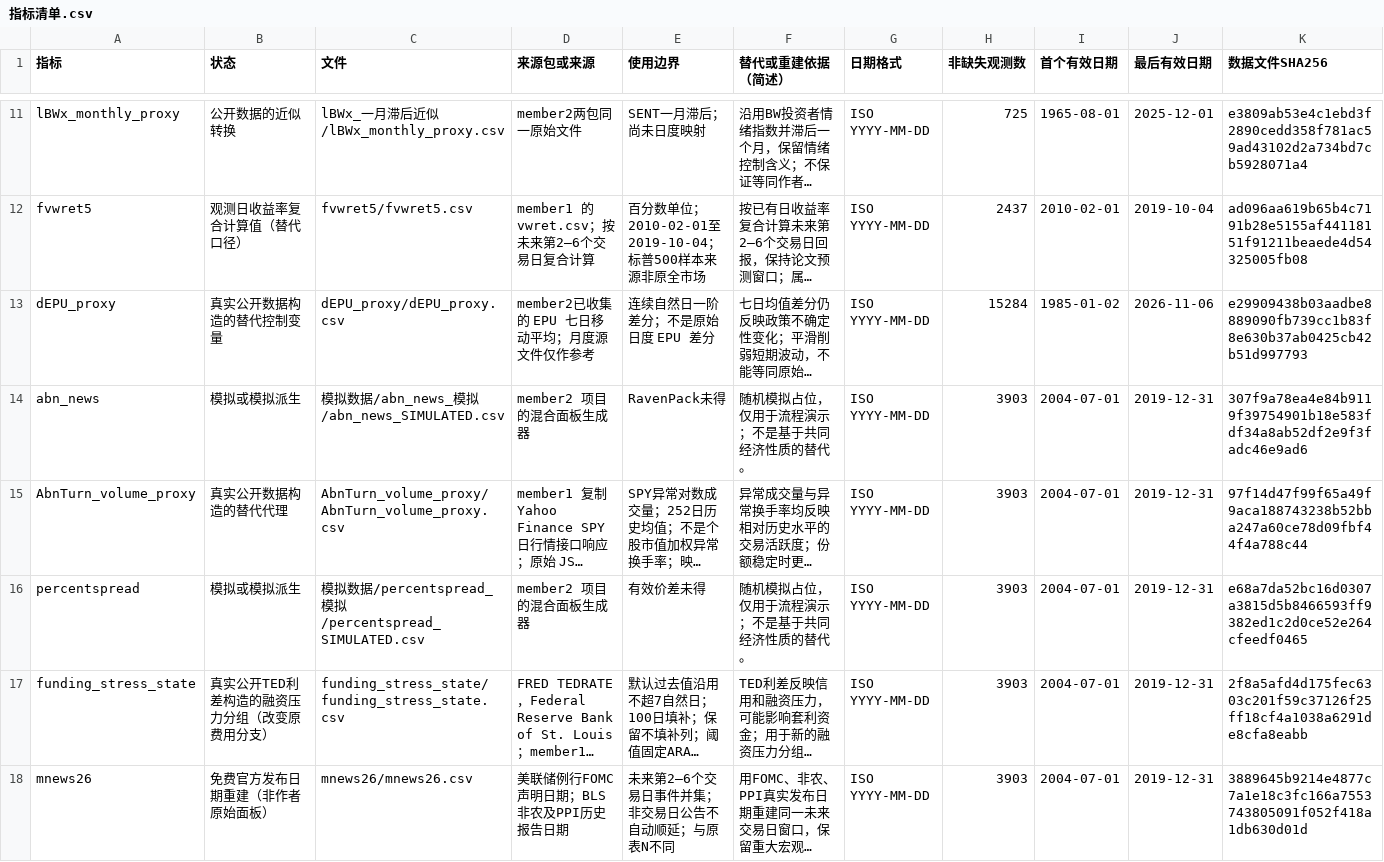
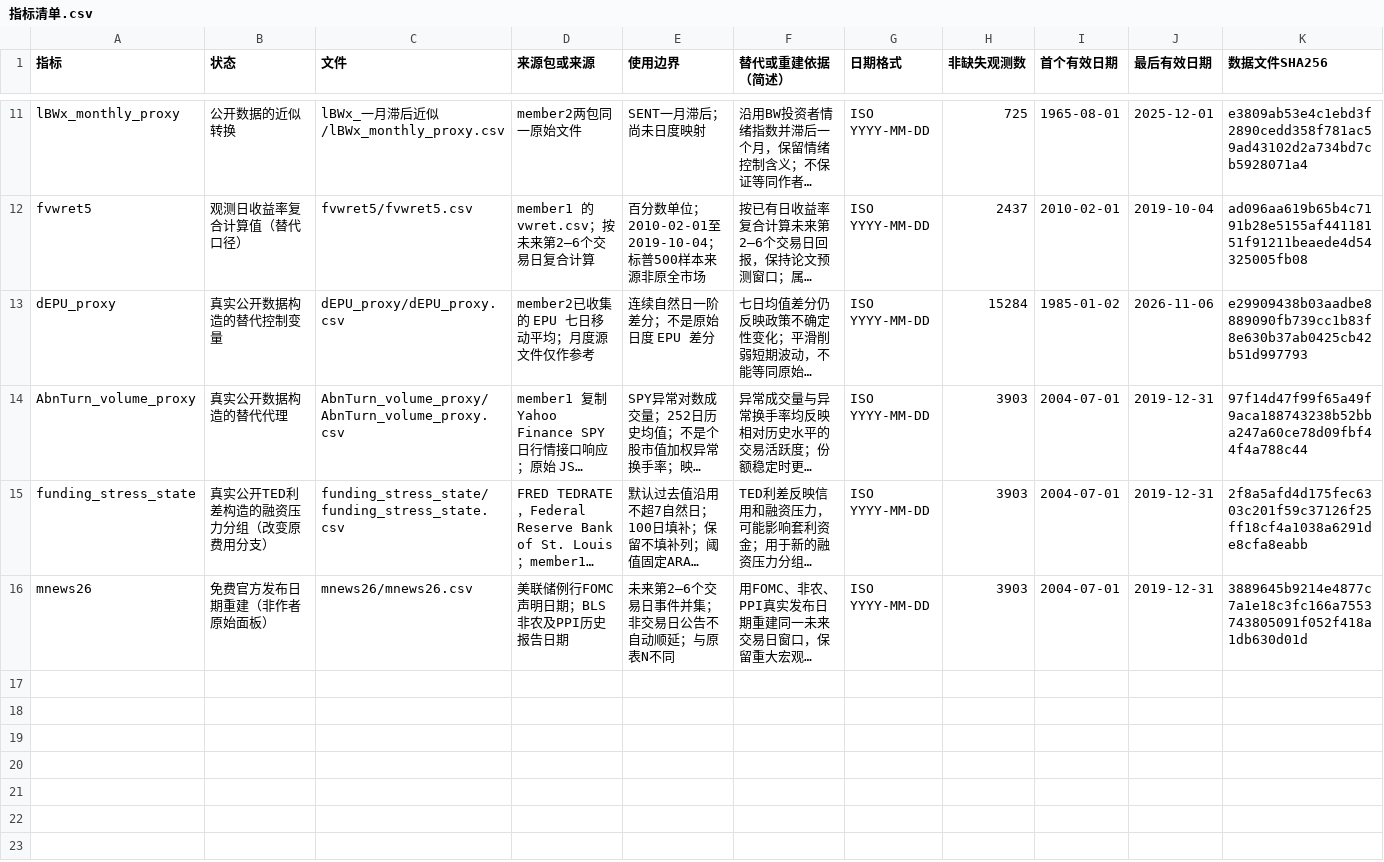
Before and after one commit to Myosotics/dual-attention-replication, a CSV file: 指标清单.csv, drawn as a sheet; only a part is shown, gaps mark what is left out; long unchanged cells end in …; the diff names each change by its address in the sheet, - before the commit and + after, or states it on an @@ line.

```diff
--- a/指标清单.csv
+++ b/指标清单.csv
-row 14: abn_news | 模拟或模拟派生 | 模拟数据/abn_news_模拟/abn_news_SIMULATED.csv | member2 项目的混合面板生成器 | RavenPack未得 | 随机模拟占位，仅用于流程演示；不是基于共同经济性质的替代。 | ISO YYYY-MM-DD | 3903 | 2004-07-01 | 2019-12-31 | 307f9a78ea4e84b9119f39754901b18e583fdf34a8ab52df2e9f3fadc46e9ad6
-row 16: percentspread | 模拟或模拟派生 | 模拟数据/percentspread_模拟/percentspread_SIMULATED.csv | member2 项目的混合面板生成器 | 有效价差未得 | 随机模拟占位，仅用于流程演示；不是基于共同经济性质的替代。 | ISO YYYY-MM-DD | 3903 | 2004-07-01 | 2019-12-31 | e68a7da52bc16d0307a3815d5b8466593ff9382ed1c2d0ce52e264cfeedf0465
```
Also changed, not shown: 5 other files.
